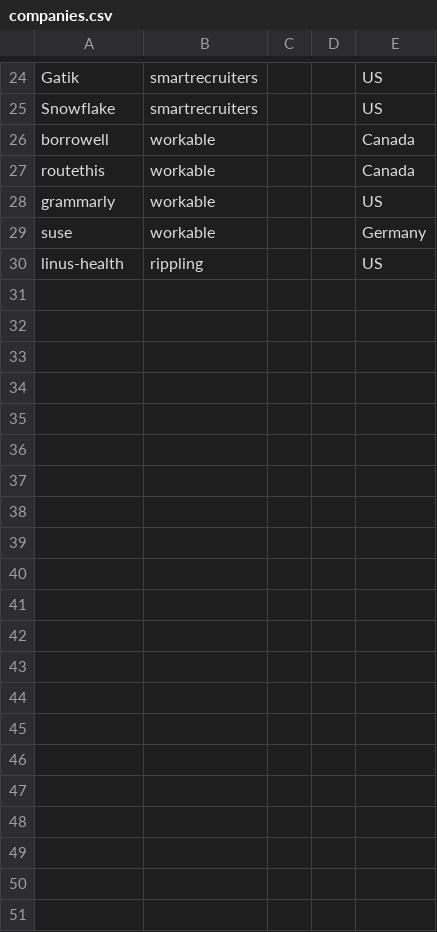
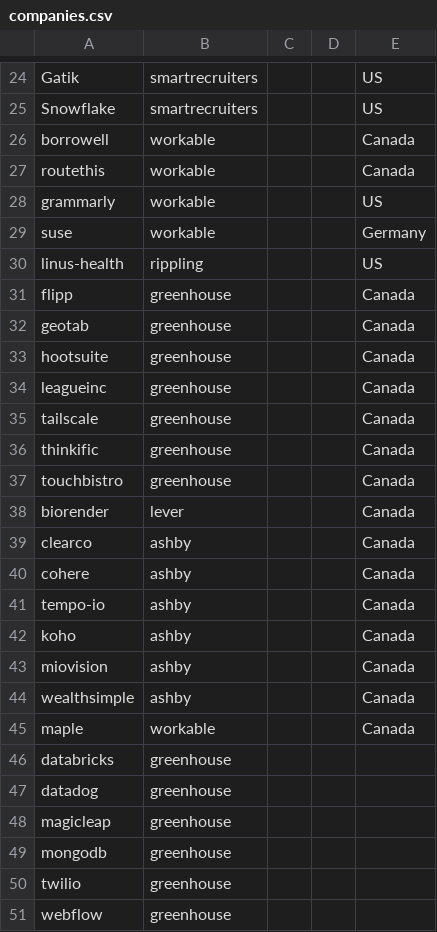
Before and after one commit to clarmso/job-board-crawler, a CSV file: companies.csv, drawn as a sheet; only a part is shown, gaps mark what is left out.

```diff
--- a/companies.csv
+++ b/companies.csv
@@ -30 +30,22 @@ suse,workable,,,Germany
 linus-health,rippling,,,US
+flipp,greenhouse,,,Canada
+geotab,greenhouse,,,Canada
+hootsuite,greenhouse,,,Canada
+leagueinc,greenhouse,,,Canada
+tailscale,greenhouse,,,Canada
+thinkific,greenhouse,,,Canada
+touchbistro,greenhouse,,,Canada
+biorender,lever,,,Canada
+clearco,ashby,,,Canada
+cohere,ashby,,,Canada
+tempo-io,ashby,,,Canada
+koho,ashby,,,Canada
+miovision,ashby,,,Canada
+wealthsimple,ashby,,,Canada
+maple,workable,,,Canada
+databricks,greenhouse,,,
+datadog,greenhouse,,,
+magicleap,greenhouse,,,
+mongodb,greenhouse,,,
+twilio,greenhouse,,,
+webflow,greenhouse,,,
```
Also changed, not shown: TODO-companies.csv.
